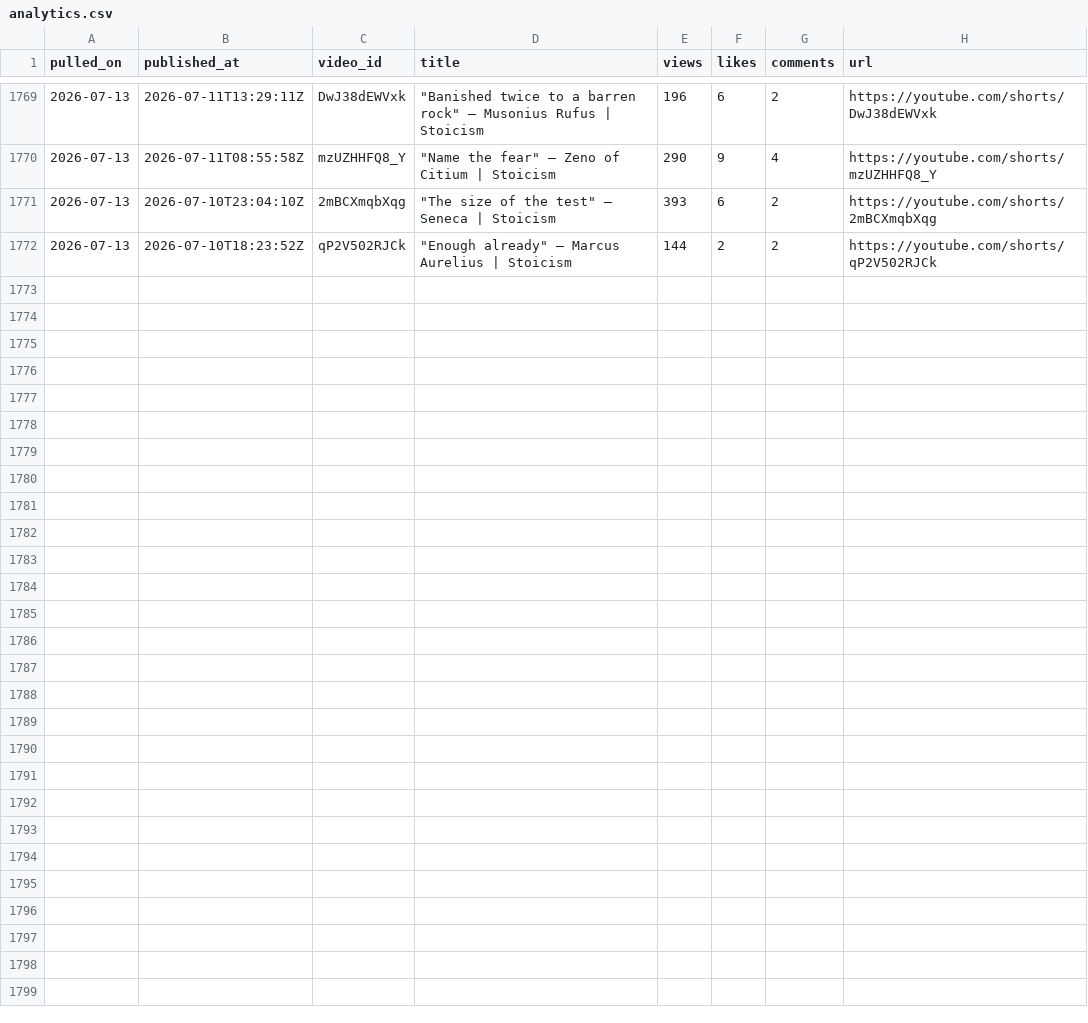
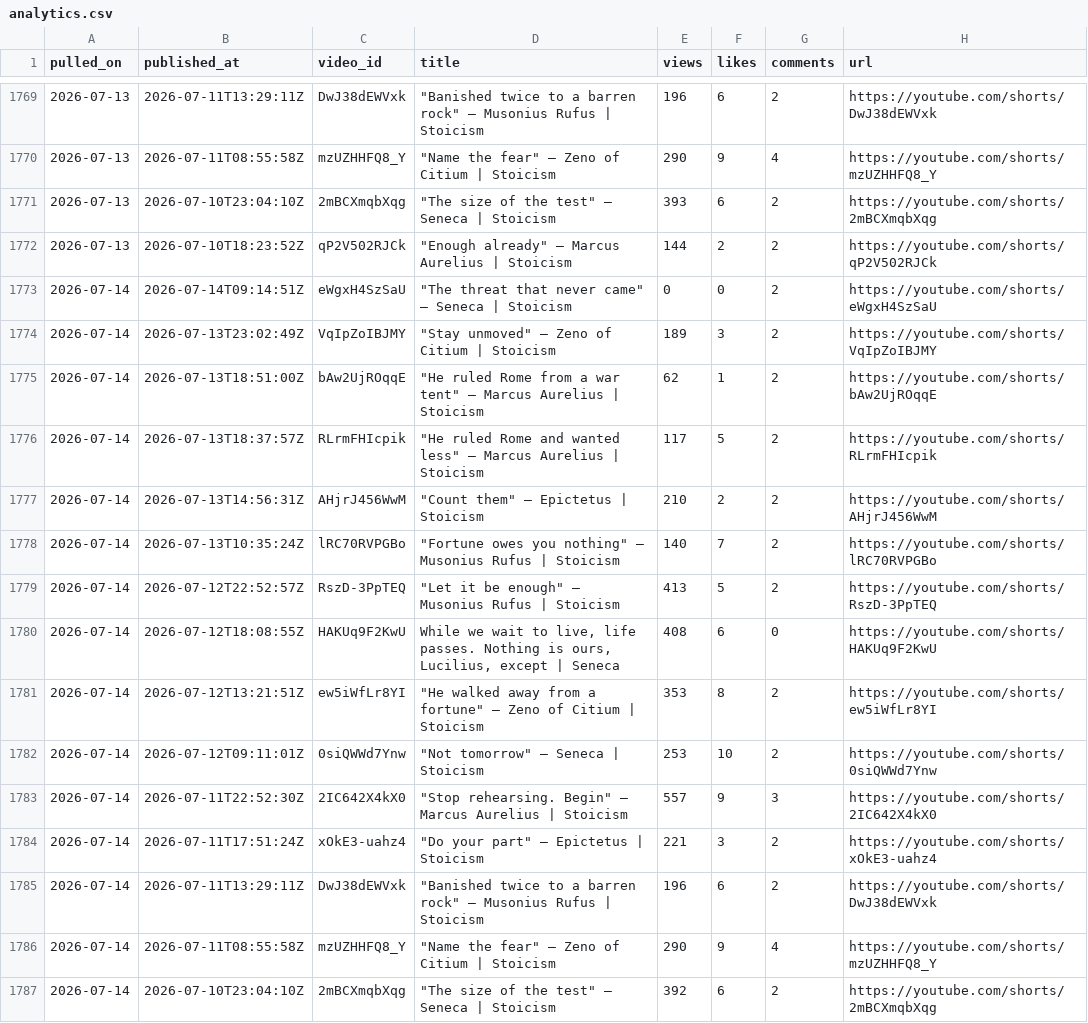
Before and after one commit to soicism2026-ex/stoic-bot, a CSV file: data/analytics.csv, drawn as a sheet; only a part is shown, gaps mark what is left out; the diff names each change by its address in the sheet, - before the commit and + after, or states it on an @@ line.

```diff
--- a/data/analytics.csv
+++ b/data/analytics.csv
+row 1773: 2026-07-14 | 2026-07-14T09:14:51Z | eWgxH4SzSaU | "The threat that never came" — Seneca | Stoicism | 0 | 0 | 2 | https://youtube.com/shorts/eWgxH4SzSaU
+row 1774: 2026-07-14 | 2026-07-13T23:02:49Z | VqIpZoIBJMY | "Stay unmoved" — Zeno of Citium | Stoicism | 189 | 3 | 2 | https://youtube.com/shorts/VqIpZoIBJMY
+row 1775: 2026-07-14 | 2026-07-13T18:51:00Z | bAw2UjROqqE | "He ruled Rome from a war tent" — Marcus Aurelius | Stoicism | 62 | 1 | 2 | https://youtube.com/shorts/bAw2UjROqqE
+row 1776: 2026-07-14 | 2026-07-13T18:37:57Z | RLrmFHIcpik | "He ruled Rome and wanted less" — Marcus Aurelius | Stoicism | 117 | 5 | 2 | https://youtube.com/shorts/RLrmFHIcpik
+row 1777: 2026-07-14 | 2026-07-13T14:56:31Z | AHjrJ456WwM | "Count them" — Epictetus | Stoicism | 210 | 2 | 2 | https://youtube.com/shorts/AHjrJ456WwM
+row 1778: 2026-07-14 | 2026-07-13T10:35:24Z | lRC70RVPGBo | "Fortune owes you nothing" — Musonius Rufus | Stoicism | 140 | 7 | 2 | https://youtube.com/shorts/lRC70RVPGBo
+row 1779: 2026-07-14 | 2026-07-12T22:52:57Z | RszD-3PpTEQ | "Let it be enough" — Musonius Rufus | Stoicism | 413 | 5 | 2 | https://youtube.com/shorts/RszD-3PpTEQ
+row 1780: 2026-07-14 | 2026-07-12T18:08:55Z | HAKUq9F2KwU | While we wait to live, life passes. Nothing is ours, Lucilius, except | Seneca | 408 | 6 | 0 | https://youtube.com/shorts/HAKUq9F2KwU
+row 1781: 2026-07-14 | 2026-07-12T13:21:51Z | ew5iWfLr8YI | "He walked away from a fortune" — Zeno of Citium | Stoicism | 353 | 8 | 2 | https://youtube.com/shorts/ew5iWfLr8YI
+row 1782: 2026-07-14 | 2026-07-12T09:11:01Z | 0siQWWd7Ynw | "Not tomorrow" — Seneca | Stoicism | 253 | 10 | 2 | https://youtube.com/shorts/0siQWWd7Ynw
+row 1783: 2026-07-14 | 2026-07-11T22:52:30Z | 2IC642X4kX0 | "Stop rehearsing. Begin" — Marcus Aurelius | Stoicism | 557 | 9 | 3 | https://youtube.com/shorts/2IC642X4kX0
+row 1784: 2026-07-14 | 2026-07-11T17:51:24Z | xOkE3-uahz4 | "Do your part" — Epictetus | Stoicism | 221 | 3 | 2 | https://youtube.com/shorts/xOkE3-uahz4
+row 1785: 2026-07-14 | 2026-07-11T13:29:11Z | DwJ38dEWVxk | "Banished twice to a barren rock" — Musonius Rufus | Stoicism | 196 | 6 | 2 | https://youtube.com/shorts/DwJ38dEWVxk
+row 1786: 2026-07-14 | 2026-07-11T08:55:58Z | mzUZHHFQ8_Y | "Name the fear" — Zeno of Citium | Stoicism | 290 | 9 | 4 | https://youtube.com/shorts/mzUZHHFQ8_Y
+row 1787: 2026-07-14 | 2026-07-10T23:04:10Z | 2mBCXmqbXqg | "The size of the test" — Seneca | Stoicism | 392 | 6 | 2 | https://youtube.com/shorts/2mBCXmqbXqg
```
Also changed, not shown: data/posts.csv, 1 other file.
